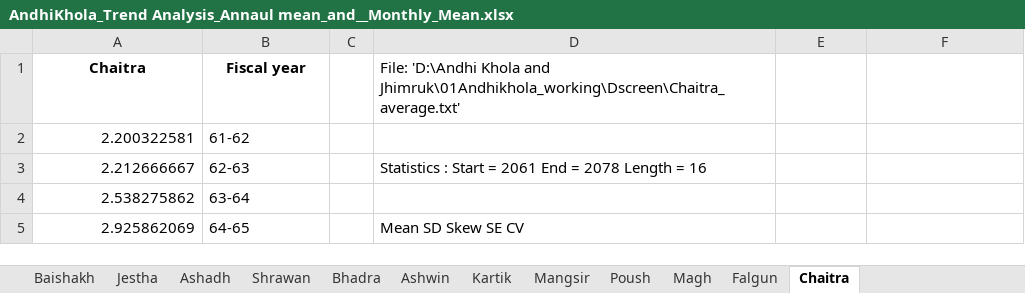
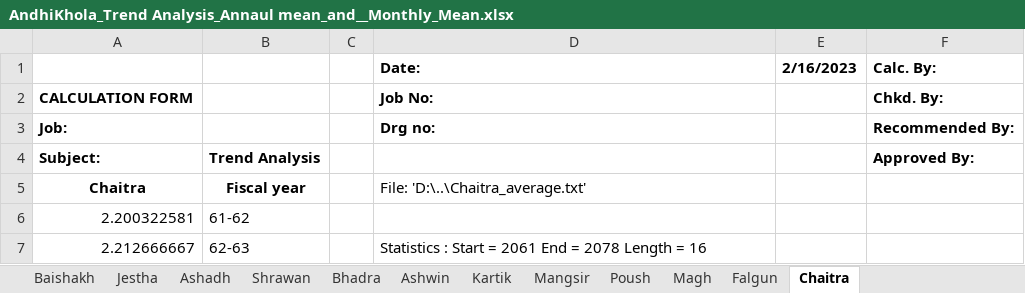
Before and after one commit to RinceBee/Andhikhola, an Excel workbook: Andhi Khola Final results/AndhiKhola_Trend Analysis_Annaul mean_and__Monthly_Mean.xlsx, sheet Chaitra, drawn as a sheet; only a part is shown; the shorter side is filled out with more unchanged rows; values as stored, in another font and other column widths than the file's, no borders; charts and pictures not drawn; addresses are those after the commit; the diff names each change by its address in the sheet, - before the commit and + after, or states it on an @@ line.

```diff
--- a/Andhi Khola Final results/AndhiKhola_Trend Analysis_Annaul mean_and__Monthly_Mean.xlsx (sheet Chaitra)
+++ b/Andhi Khola Final results/AndhiKhola_Trend Analysis_Annaul mean_and__Monthly_Mean.xlsx (sheet Chaitra)
+row 1:  |  |  | Date: | 2/16/2023 | Calc. By:
+row 2: CALCULATION FORM |  |  | Job No: |  | Chkd. By:
+row 3: Job: |  |  | Drg no: |  | Recommended By:
+row 4: Subject: | Trend Analysis |  |  |  | Approved By:
-D5: File: 'D:\Andhi Khola and Jhimruk\01Andhikhola_working\Dscreen\Chaitra_average.txt'
+D5: File: 'D:\..\Chaitra_average.txt'
```
Also changed, not shown: sheet Mean annaul average, sheet Magh, sheet Ashadh, sheet Falgun, sheet Mangsir, sheet Bhadra, 6 more sheets, formulas that keep their value, charts or pictures, Andhi Khola Final results/AndhiKhola Mean_monthly_flow_comparison.xlsx, Andhi Khola Final results/AndhiKhola_Flood Analysis.xlsx, 12 other files.
